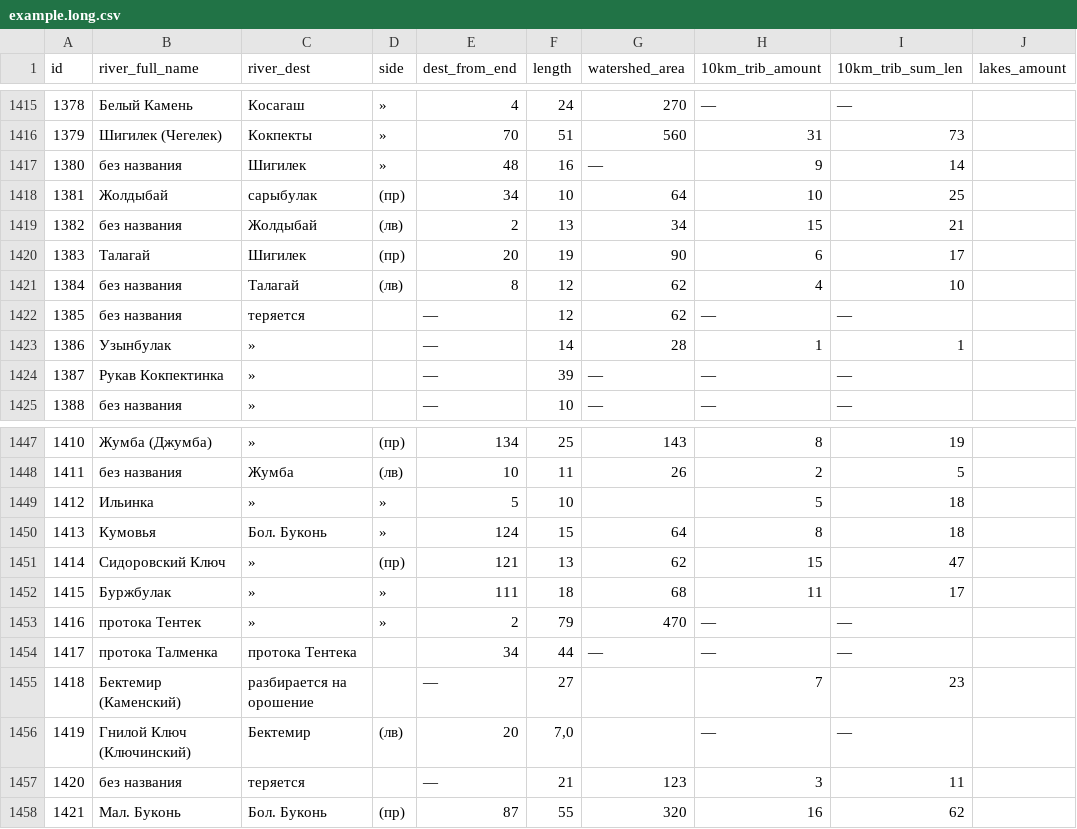
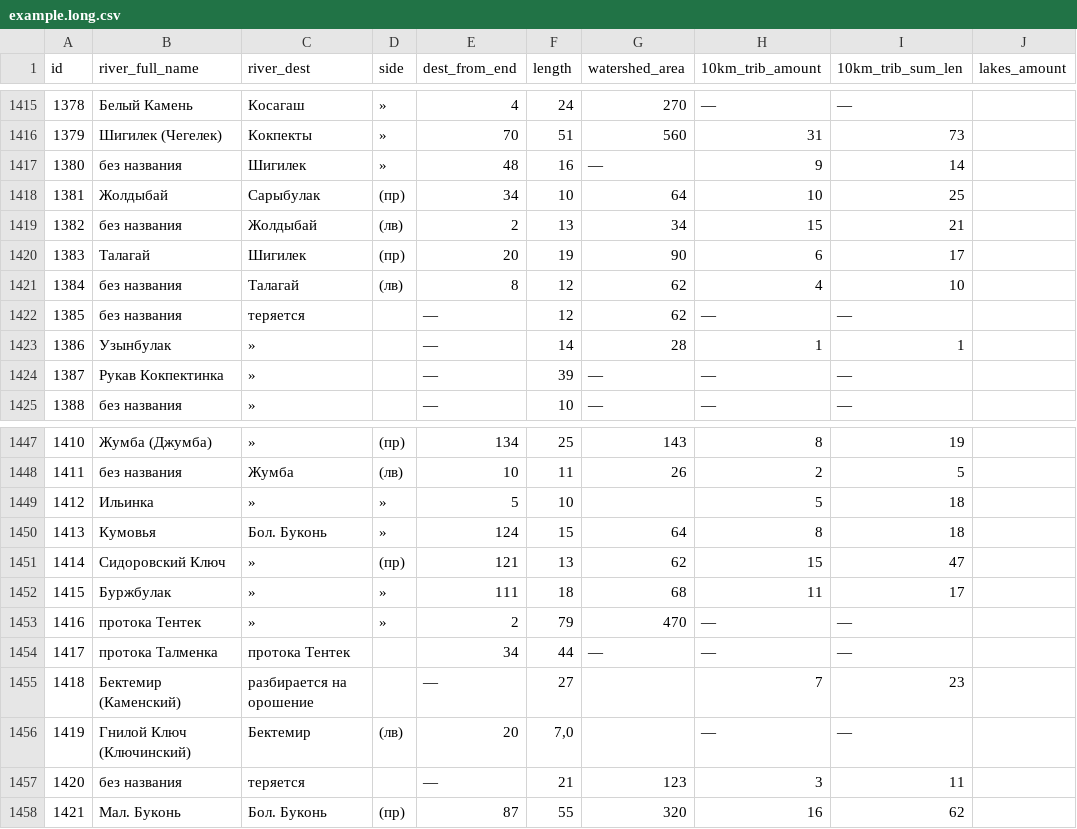
Before and after one commit to vitalyisaev2/river-orders, a CSV file: data/example.long.csv, drawn as a sheet; only a part is shown, gaps mark what is left out; the diff covers the shown part only; the diff names each change by its address in the sheet, - before the commit and + after, or states it on an @@ line.

```diff
--- a/data/example.long.csv
+++ b/data/example.long.csv
-C1418 (river_dest): сарыбулак
+C1418 (river_dest): Сарыбулак
-C1454 (river_dest): протока Тентека
+C1454 (river_dest): протока Тентек
```
Also changed, not shown: 1 added row, 1 removed row, 1 moved row and 4 edited cells elsewhere in this file, 1 other file.
